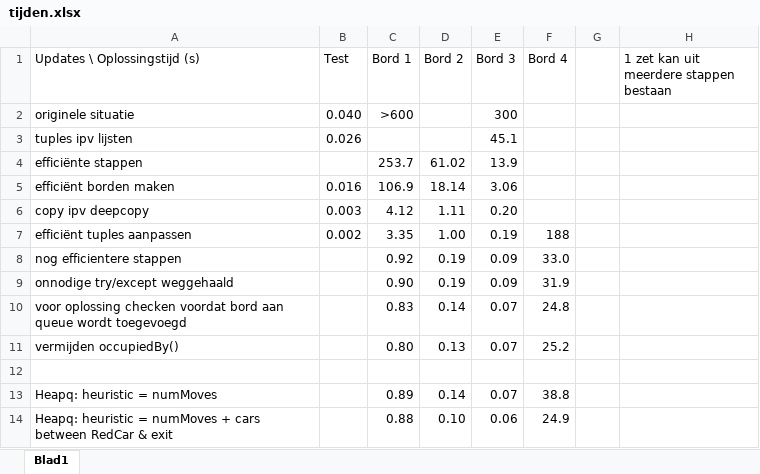
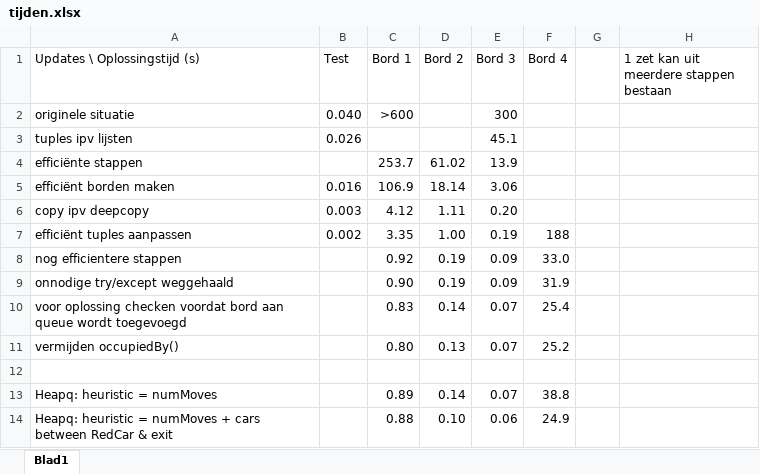
Before and after one commit to SjoerdvanderHeijden/Formule-i, an Excel workbook: doc/tijden.xlsx, sheet Blad1, drawn as a sheet; values as stored, in another font and other column widths than the file's, no borders; the diff names each change by its address in the sheet, - before the commit and + after, or states it on an @@ line.

```diff
--- a/doc/tijden.xlsx (sheet Blad1)
+++ b/doc/tijden.xlsx (sheet Blad1)
-F10 (Bord 4): 24.8
+F10 (Bord 4): 25.4
```
Also changed, not shown: 3 other files.
